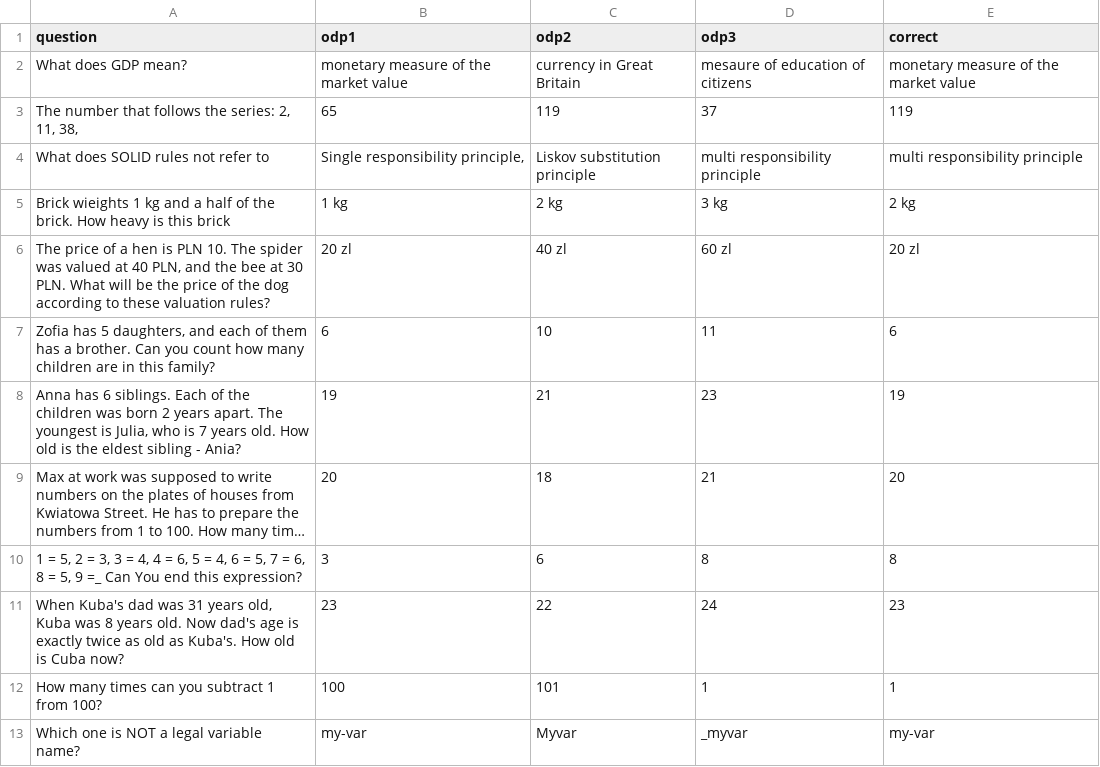
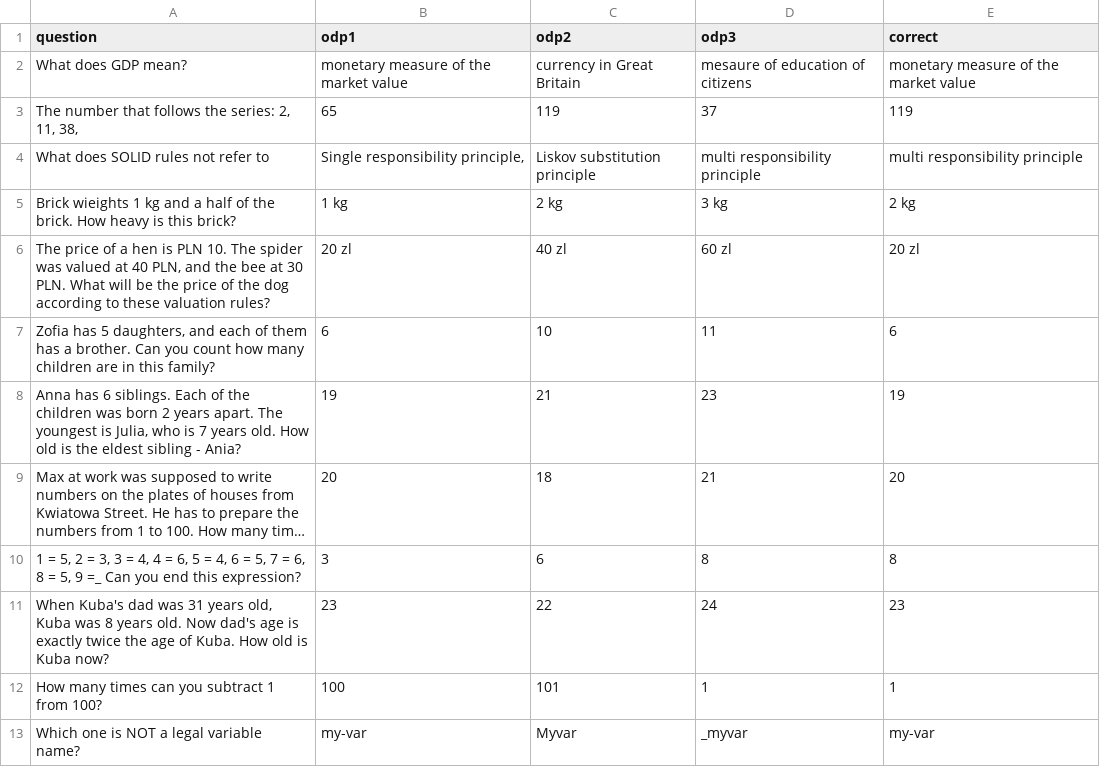
Before and after one commit to boro128/GShackathon2022, a CSV file: data/quiz.csv, drawn as a sheet; long unchanged cells end in …; the diff names each change by its address in the sheet, - before the commit and + after, or states it on an @@ line.

```diff
--- a/data/quiz.csv
+++ b/data/quiz.csv
-A5 (question): …is this brick
+A5 (question): …is this brick?
-A10 (question): …=_ Can You end this…
+A10 (question): …=_ Can you end this…
-A11 (question): …exactly twice as old as Kuba's. How old is Cuba now?
+A11 (question): …exactly twice the age of Kuba. How old is Kuba now?
```
Also changed, not shown: 2 other files.
